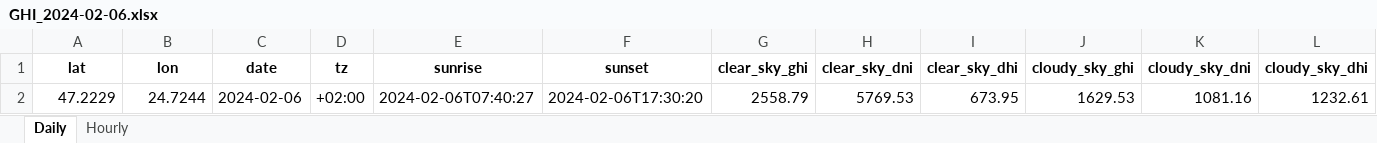
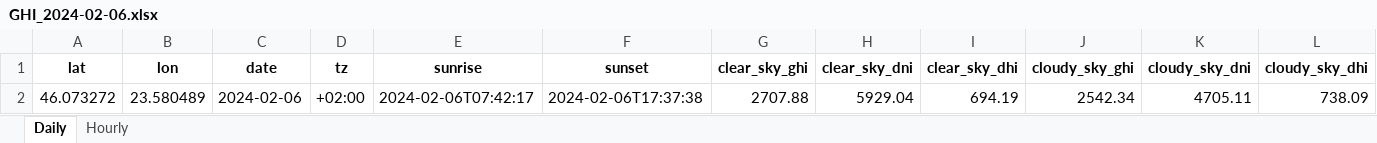
Before and after one commit to Andrei-Ionita/forecast_app, an Excel workbook: RAAL/Production/Input/GHI_2024-02-06.xlsx, sheet Daily, drawn as a sheet; values as stored, in another font and other column widths than the file's, no borders; removed rows and columns are numbered as before the commit, all else as after; the diff names each change by its address in the sheet, - before the commit and + after, or states it on an @@ line.

```diff
--- a/RAAL/Production/Input/GHI_2024-02-06.xlsx (sheet Daily)
+++ b/RAAL/Production/Input/GHI_2024-02-06.xlsx (sheet Daily)
-row 2: 47.2229 | 24.7244 | 2024-02-06 | +02:00 | 2024-02-06T07:40:27 | 2024-02-06T17:30:20 | 2558.79 | 5769.53 | 673.95 | 1629.53 | 1081.16 | 1232.61
+row 2: 46.073272 | 23.580489 | 2024-02-06 | +02:00 | 2024-02-06T07:42:17 | 2024-02-06T17:37:38 | 2707.88 | 5929.04 | 694.19 | 2542.34 | 4705.11 | 738.09
```
Also changed, not shown: sheet Hourly, RAAL/Production/Input.xlsx, RAAL/Production/Input/Concatenated_Hourly_GHI.xlsx, 29 other files.
